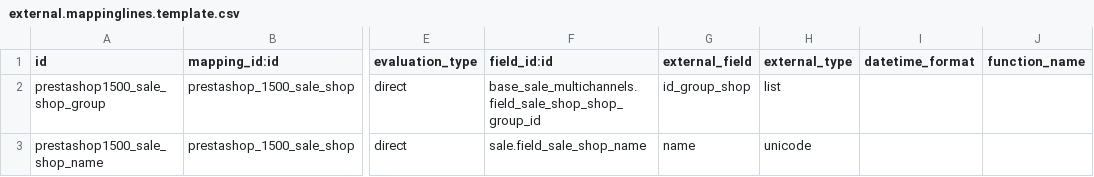
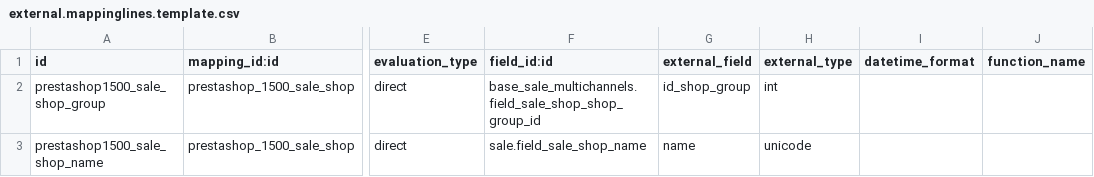
Before and after one commit to OCA/connector-prestashop, a CSV file: prestashoperpconnect/settings/1.5.0.0/sale.shop/external.mappinglines.template.csv, drawn as a sheet; only a part is shown, gaps mark what is left out; the diff names each change by its address in the sheet, - before the commit and + after, or states it on an @@ line.

```diff
--- a/prestashoperpconnect/settings/1.5.0.0/sale.shop/external.mappinglines.template.csv
+++ b/prestashoperpconnect/settings/1.5.0.0/sale.shop/external.mappinglines.template.csv
-G2 (external_field): id_group_shop
+G2 (external_field): id_shop_group
-H2 (external_type): list
+H2 (external_type): int
```
Also changed, not shown: prestashoperpconnect/settings/1.5.0.0/sale.order.line/external.mappinglines.template.csv, 1 other file.
